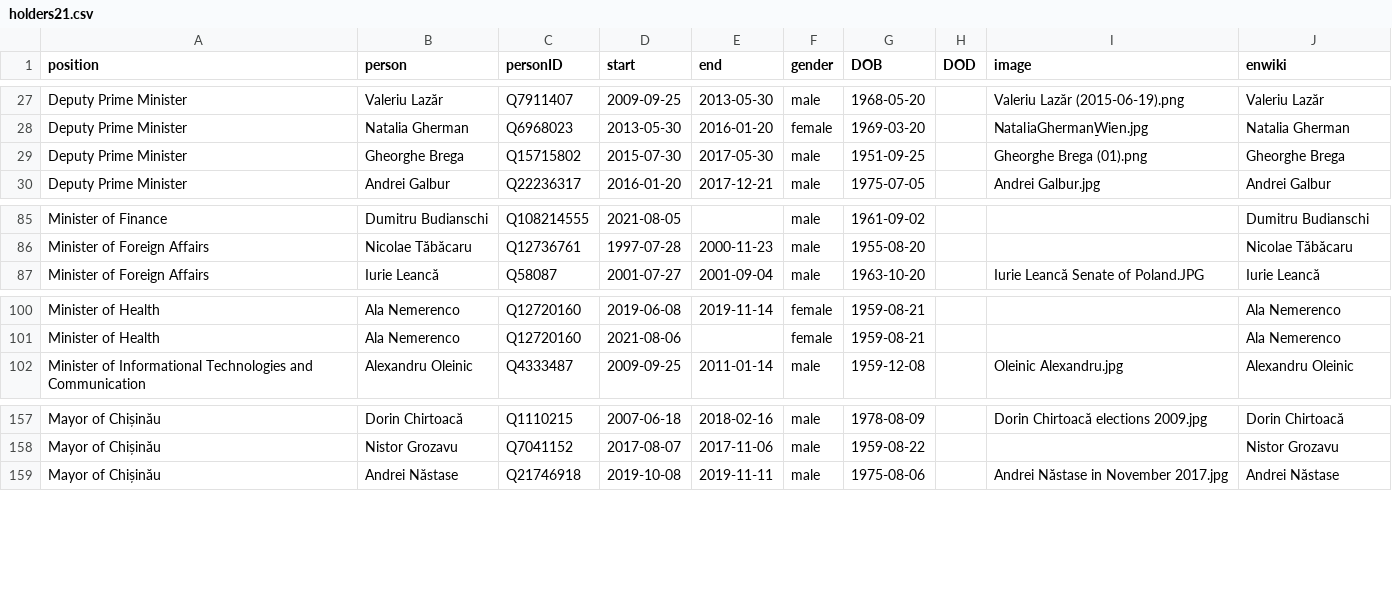
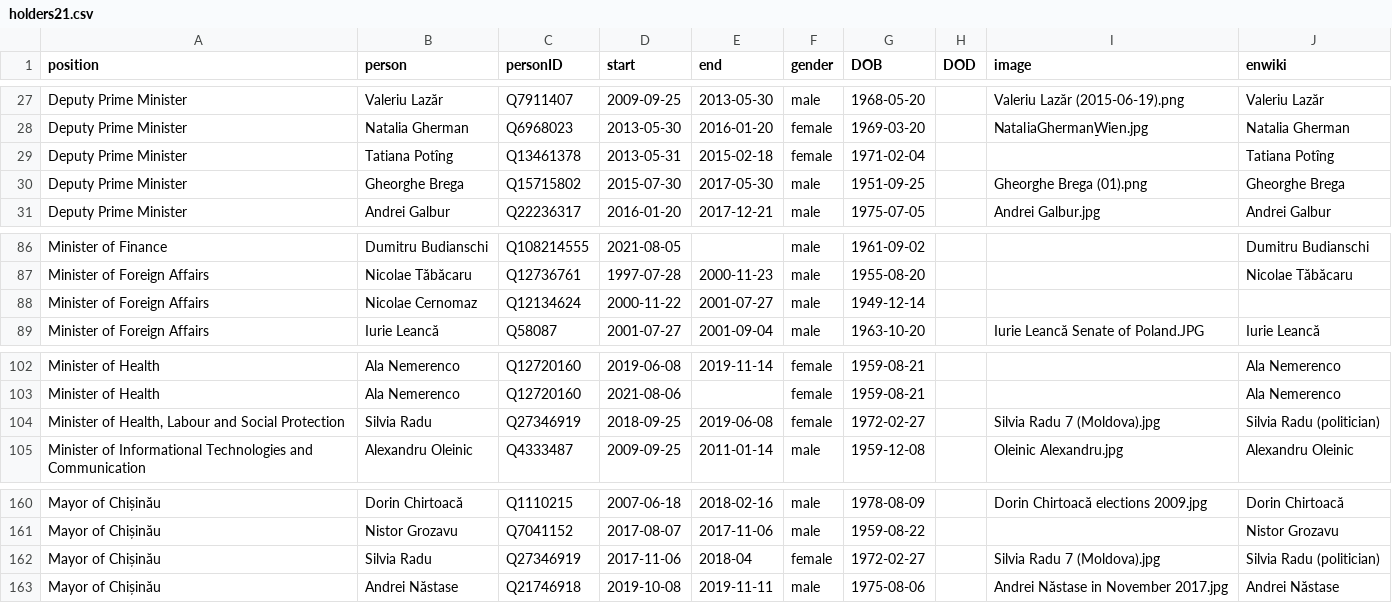
Before and after one commit to every-politician-scrapers/moldova-ministers, a CSV file: html/holders21.csv, drawn as a sheet; only a part is shown, gaps mark what is left out; the diff names each change by its address in the sheet, - before the commit and + after, or states it on an @@ line.

Commit message:
PCB update

```diff
--- a/html/holders21.csv
+++ b/html/holders21.csv
+row 29: Deputy Prime Minister | Tatiana Potîng | Q13461378 | 2013-05-31 | 2015-02-18 | female | 1971-02-04 |  |  | Tatiana Potîng
+row 88: Minister of Foreign Affairs | Nicolae Cernomaz | Q12134624 | 2000-11-22 | 2001-07-27 | male | 1949-12-14
+row 104: Minister of Health, Labour and Social Protection | Silvia Radu | Q27346919 | 2018-09-25 | 2019-06-08 | female | 1972-02-27 |  | Silvia Radu 7 (Moldova).jpg | Silvia Radu (politician)
+row 162: Mayor of Chișinău | Silvia Radu | Q27346919 | 2017-11-06 | 2018-04 | female | 1972-02-27 |  | Silvia Radu 7 (Moldova).jpg | Silvia Radu (politician)
```
